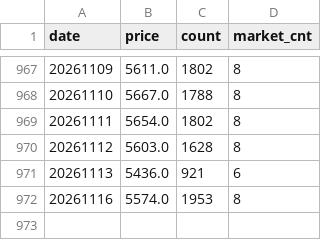
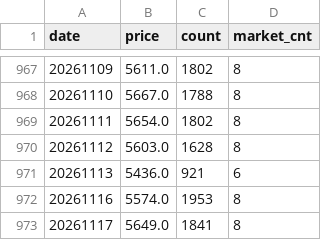
Before and after one commit to seonghwanjhee-ux/pig-price, a CSV file: pig_price_all.csv, drawn as a sheet; only a part is shown, gaps mark what is left out.

```diff
--- a/pig_price_all.csv
+++ b/pig_price_all.csv
@@ -972 +972,2 @@
 20261116,5574.0,1953,8
+20261117,5649.0,1841,8
```
